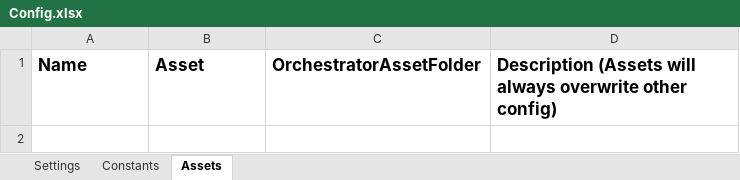
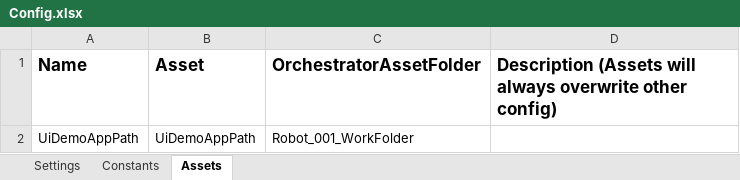
Before and after one commit to kudzik/UiPath-REFramework-Orchestrator-Queues, an Excel workbook: Data/Config.xlsx, sheet Assets, drawn as a sheet; values as stored, in another font and other column widths than the file's, no borders; the diff names each change by its address in the sheet, - before the commit and + after, or states it on an @@ line.

```diff
--- a/Data/Config.xlsx (sheet Assets)
+++ b/Data/Config.xlsx (sheet Assets)
+row 2: UiDemoAppPath | UiDemoAppPath | Robot_001_WorkFolder
```
Also changed, not shown: sheet Settings, sheet Constants, 30 other files.
